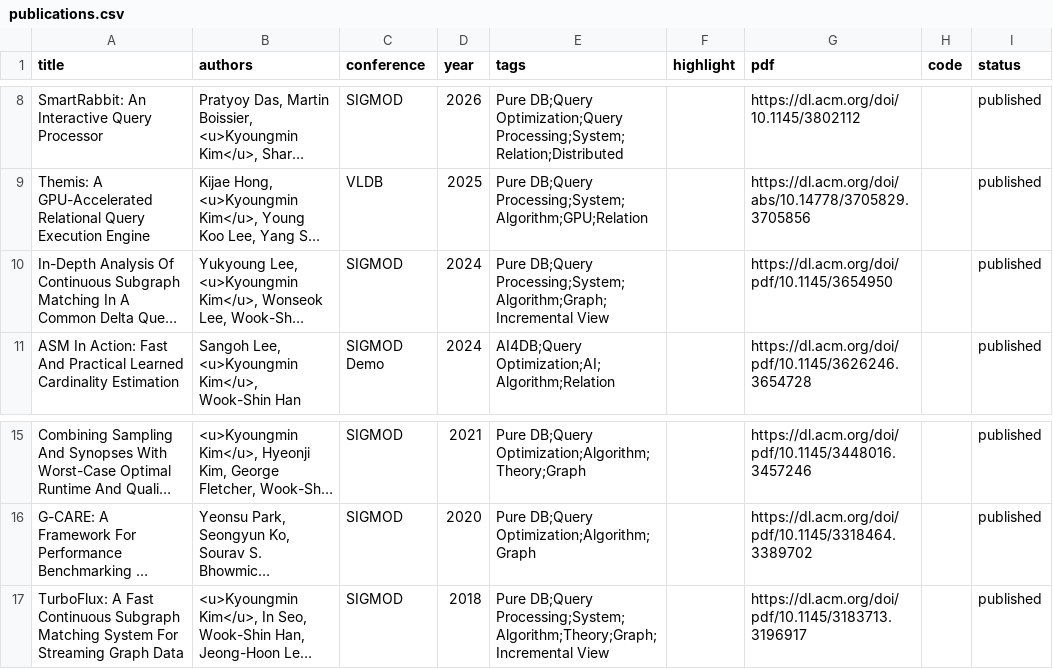
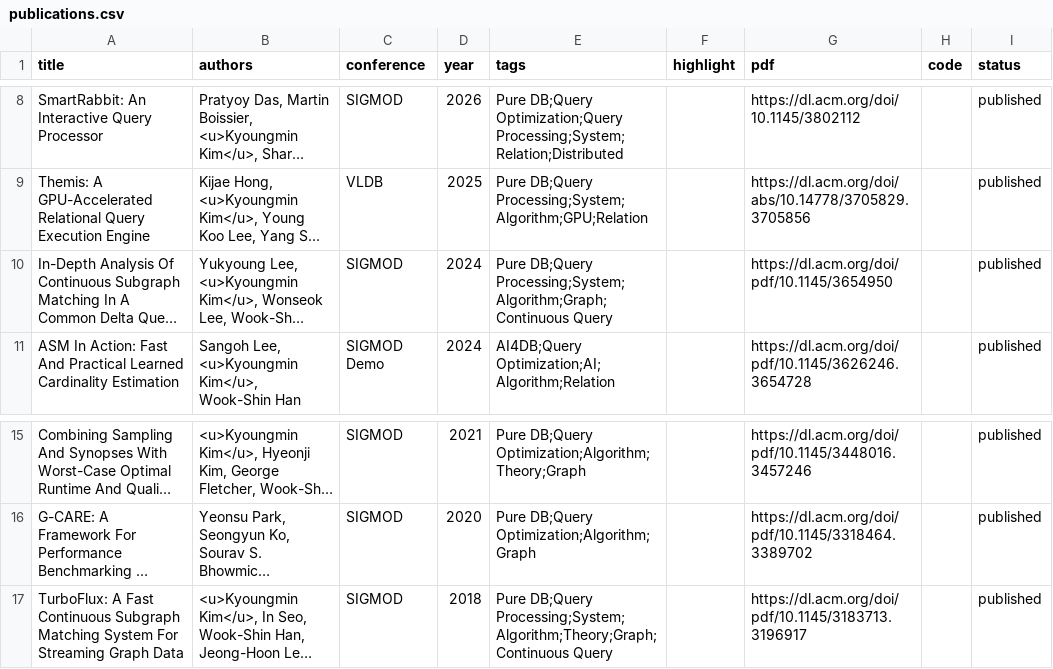
Before and after one commit to ldis-kaist/ldis-kaist.github.io, a CSV file: files/publications.csv, drawn as a sheet; only a part is shown, gaps mark what is left out; long unchanged cells end in …; the diff names each change by its address in the sheet, - before the commit and + after, or states it on an @@ line.

```diff
--- a/files/publications.csv
+++ b/files/publications.csv
-E10 (tags): Pure DB;Query Processing;System;Algorithm;Graph;Incremental View
+E10 (tags): Pure DB;Query Processing;System;Algorithm;Graph;Continuous Query
-E17 (tags): Pure DB;Query Processing;System;Algorithm;Theory;Graph;Incremental View
+E17 (tags): Pure DB;Query Processing;System;Algorithm;Theory;Graph;Continuous Query
```
Also changed, not shown: 9 other files.
